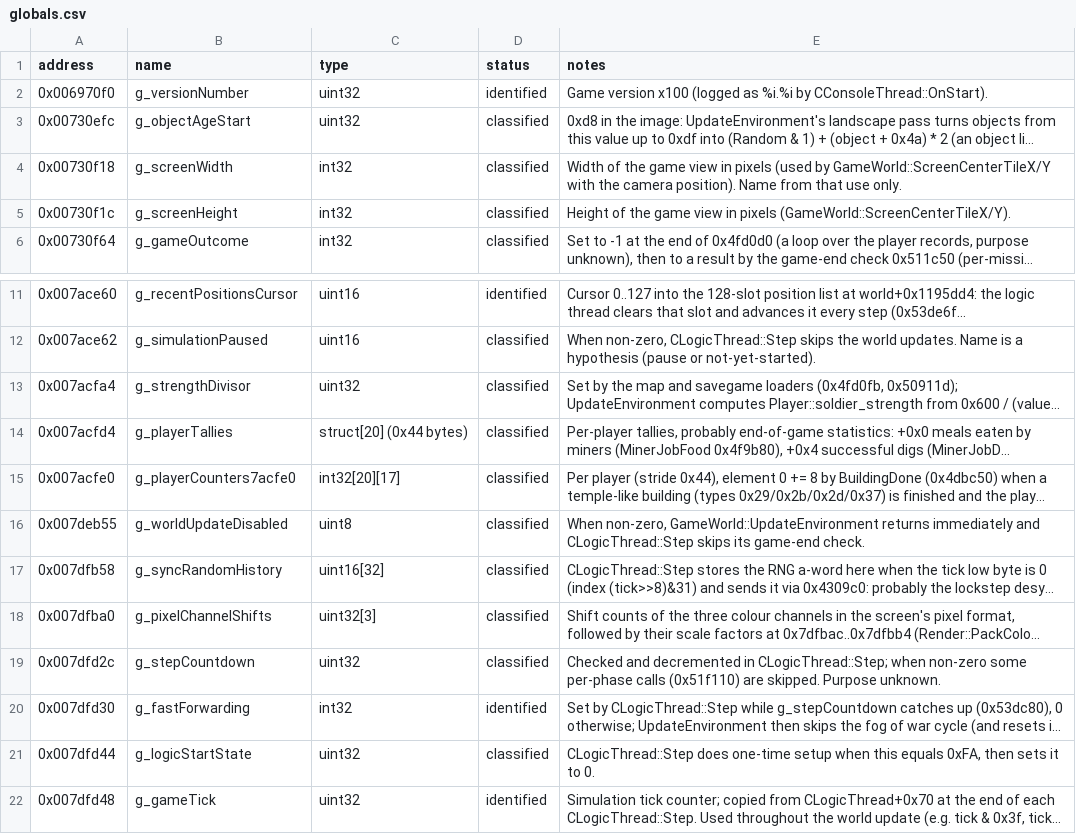
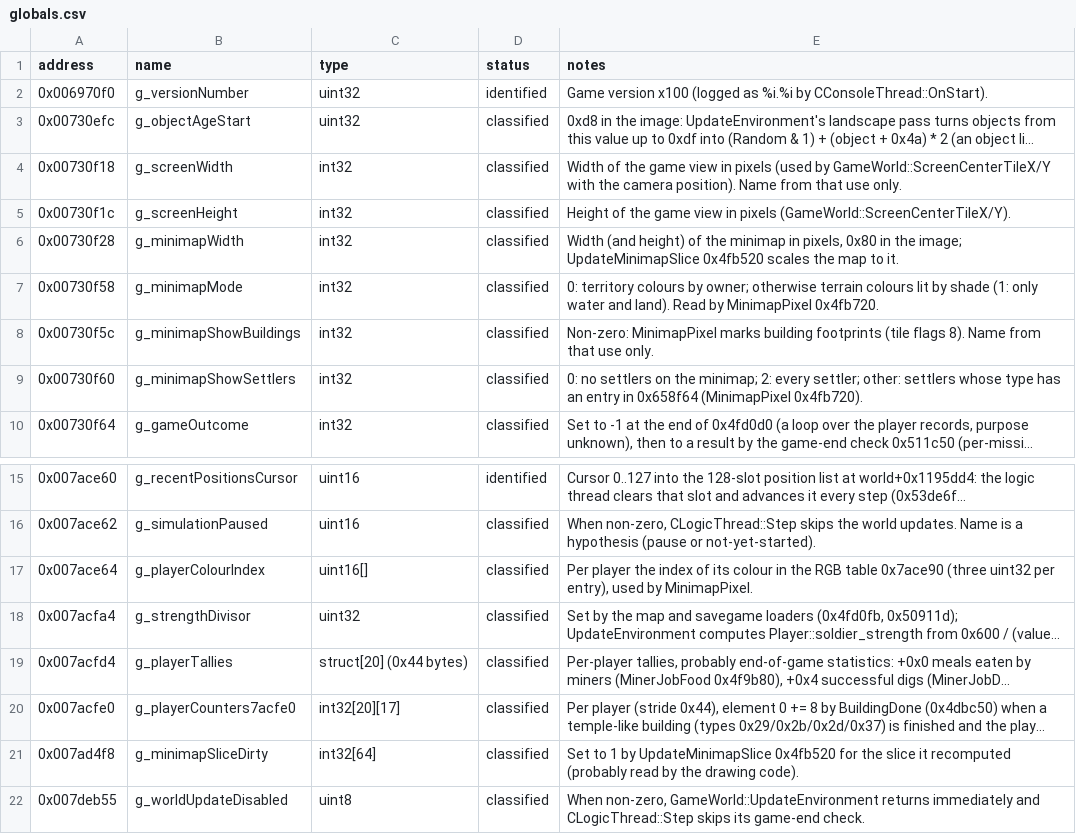
Before and after one commit to OptimusCrime/s3u-reverse, a CSV file: re/globals.csv, drawn as a sheet; only a part is shown, gaps mark what is left out; the shorter side is filled out with more unchanged rows; long unchanged cells end in …; the diff names each change by its address in the sheet, - before the commit and + after, or states it on an @@ line.

```diff
--- a/re/globals.csv
+++ b/re/globals.csv
+row 6: 0x00730f28 | g_minimapWidth | int32 | classified | Width (and height) of the minimap in pixels, 0x80 in the image; UpdateMinimapSlice 0x4fb520 scales the map to it.
+row 7: 0x00730f58 | g_minimapMode | int32 | classified | 0: territory colours by owner; otherwise terrain colours lit by shade (1: only water and land). Read by MinimapPixel 0x4fb720.
+row 8: 0x00730f5c | g_minimapShowBuildings | int32 | classified | Non-zero: MinimapPixel marks building footprints (tile flags 8). Name from that use only.
+row 9: 0x00730f60 | g_minimapShowSettlers | int32 | classified | 0: no settlers on the minimap; 2: every settler; other: settlers whose type has an entry in 0x658f64 (MinimapPixel 0x4fb720).
+row 17: 0x007ace64 | g_playerColourIndex | uint16[] | classified | Per player the index of its colour in the RGB table 0x7ace90 (three uint32 per entry), used by MinimapPixel.
+row 21: 0x007ad4f8 | g_minimapSliceDirty | int32[64] | classified | Set to 1 by UpdateMinimapSlice 0x4fb520 for the slice it recomputed (probably read by the drawing code).
```
Also changed, not shown: 8 other files.
